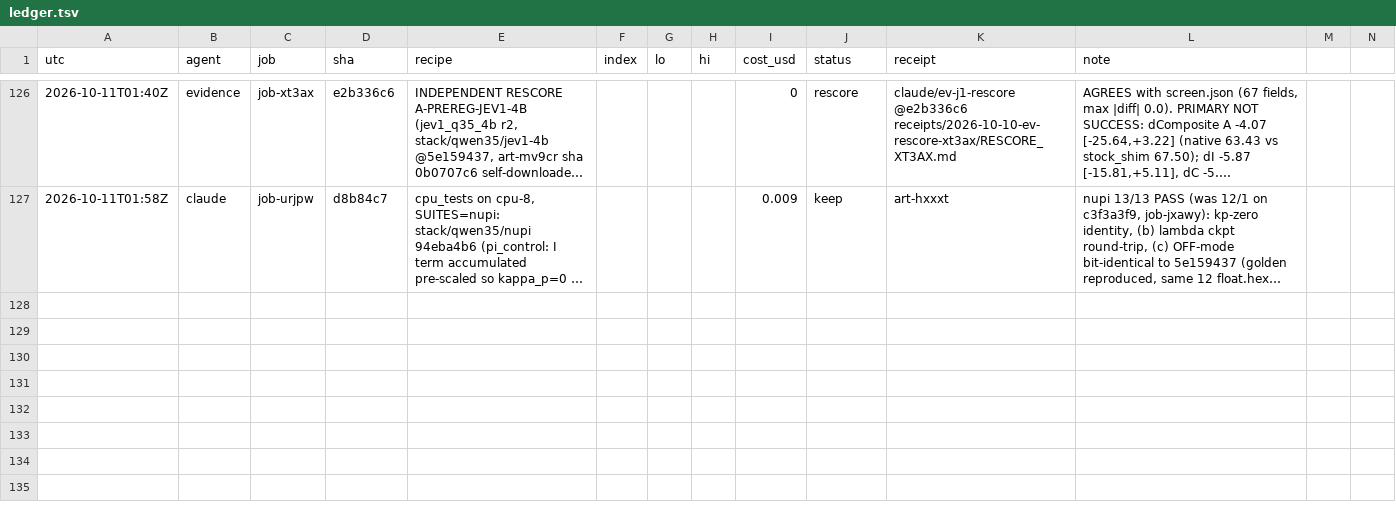
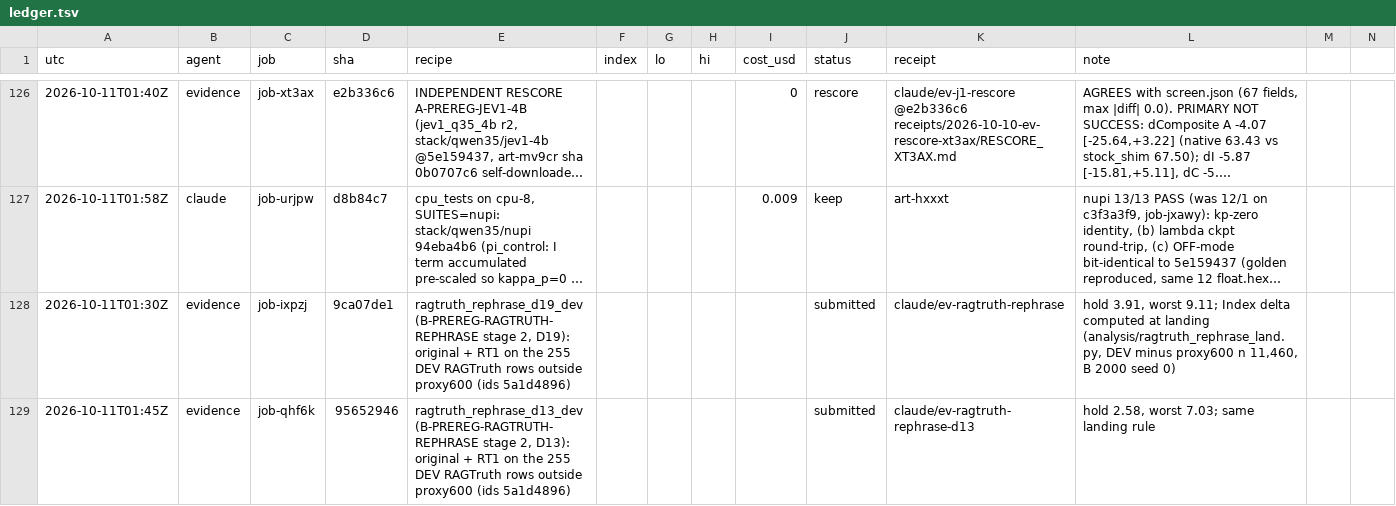
Before and after one commit to apumutyala/State-Space-Decision-Model, a TSV file: results/ledger.tsv, drawn as a sheet; only a part is shown, gaps mark what is left out; long unchanged cells end in …; rows hold the shown columns only; the diff names each change by its address in the sheet, - before the commit and + after, or states it on an @@ line.

Commit message:
evidence: RAGTruth rephrase stage 2 submitted (job-ixpzj D19, job-qhf6k D13)

```diff
--- a/results/ledger.tsv
+++ b/results/ledger.tsv
+row 128: 2026-10-11T01:30Z | evidence | job-ixpzj | 9ca07de1 | ragtruth_rephrase_d19_dev (B-PREREG-RAGTRUTH-REPHRASE stage 2, D19): original + RT1 on the 255 DEV RAGTruth rows outside proxy600 (ids 5a1d4896) |  |  |  |  | submitted | claude/ev-ragtruth-rephrase | hold 3.91, worst 9.11; Index delta computed at landing (analysis/ragtruth_rephrase_land.py, DEV minus proxy600 n 11,460, B 2000 seed 0)
+row 129: 2026-10-11T01:45Z | evidence | job-qhf6k | 95652946 | ragtruth_rephrase_d13_dev (B-PREREG-RAGTRUTH-REPHRASE stage 2, D13): original + RT1 on the 255 DEV RAGTruth rows outside proxy600 (ids 5a1d4896) |  |  |  |  | submitted | claude/ev-ragtruth-rephrase-d13 | hold 2.58, worst 7.03; same landing rule
```
Also changed, not shown: 1 other file.
